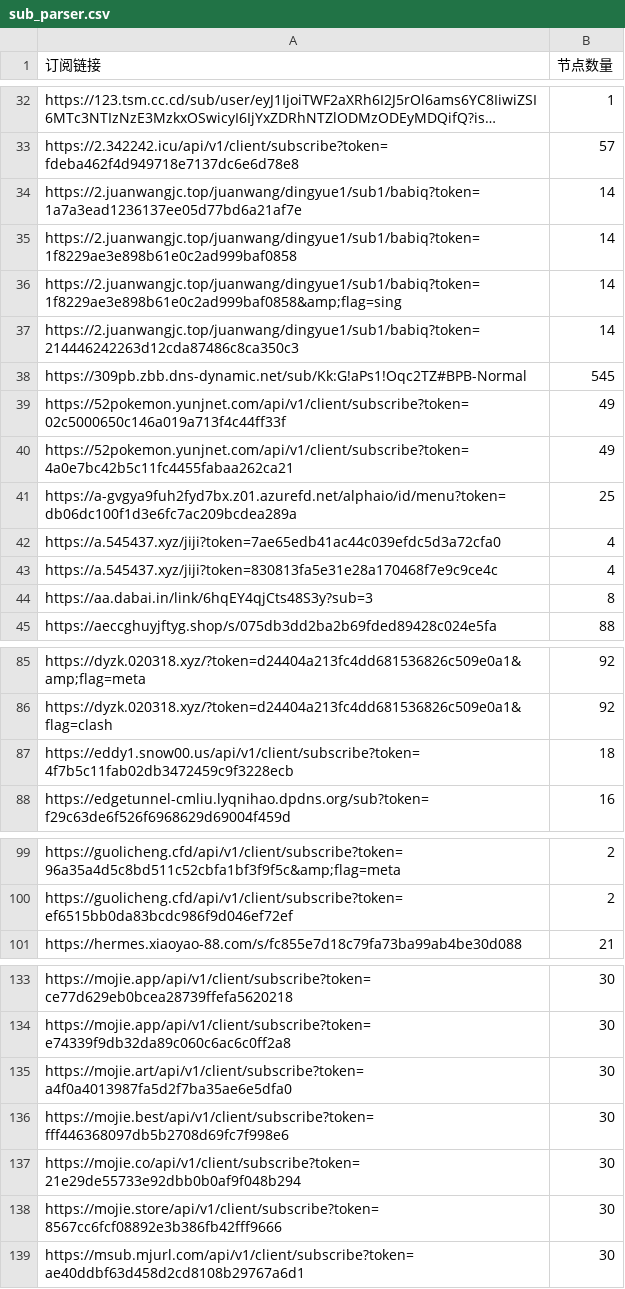
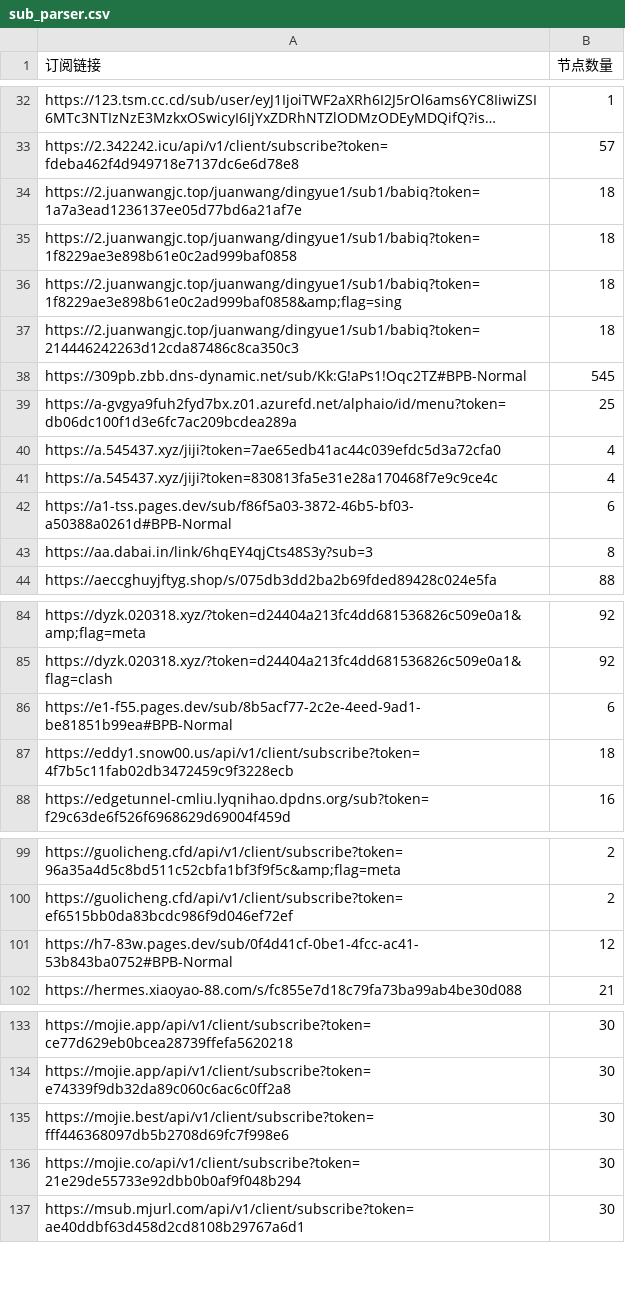
Before and after one commit to ipenwrt/crawler, a CSV file: sub_parser.csv, drawn as a sheet; only a part is shown, gaps mark what is left out; long unchanged cells end in …; removed rows and columns are numbered as before the commit, all else as after; the diff covers the shown part only; the diff names each change by its address in the sheet, - before the commit and + after, or states it on an @@ line.

```diff
--- a/sub_parser.csv
+++ b/sub_parser.csv
-B34:B37 (节点数量): 14
+B34:B37 (节点数量): 18
-row 39: https://52pokemon.yunjnet.com/api/v1/client/subscribe?token=02c5000650c146a019a713f4c44ff33f | 49
-row 40: https://52pokemon.yunjnet.com/api/v1/client/subscribe?token=4a0e7bc42b5c11fc4455fabaa262ca21 | 49
+row 42: https://a1-tss.pages.dev/sub/f86f5a03-3872-46b5-bf03-a50388a0261d#BPB-Normal | 6
+row 86: https://e1-f55.pages.dev/sub/8b5acf77-2c2e-4eed-9ad1-be81851b99ea#BPB-Normal | 6
+row 101: https://h7-83w.pages.dev/sub/0f4d41cf-0be1-4fcc-ac41-53b843ba0752#BPB-Normal | 12
-row 135: https://mojie.art/api/v1/client/subscribe?token=a4f0a4013987fa5d2f7ba35ae6e5dfa0 | 30
-row 138: https://mojie.store/api/v1/client/subscribe?token=8567cc6fcf08892e3b386fb42fff9666 | 30
```
Also changed, not shown: 2 added rows, 1 removed row and 1 edited cell elsewhere in this file, 3 other files.
